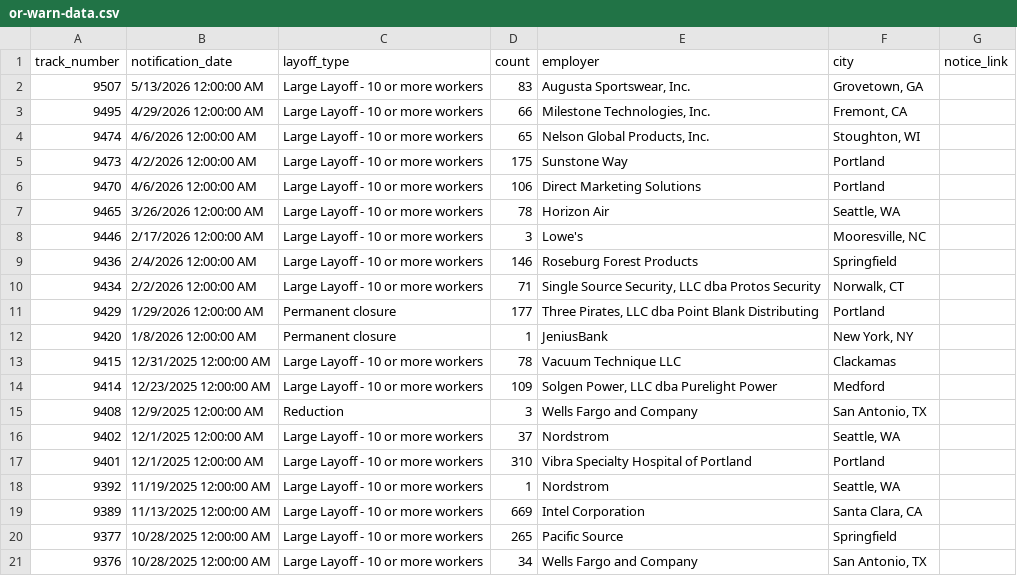
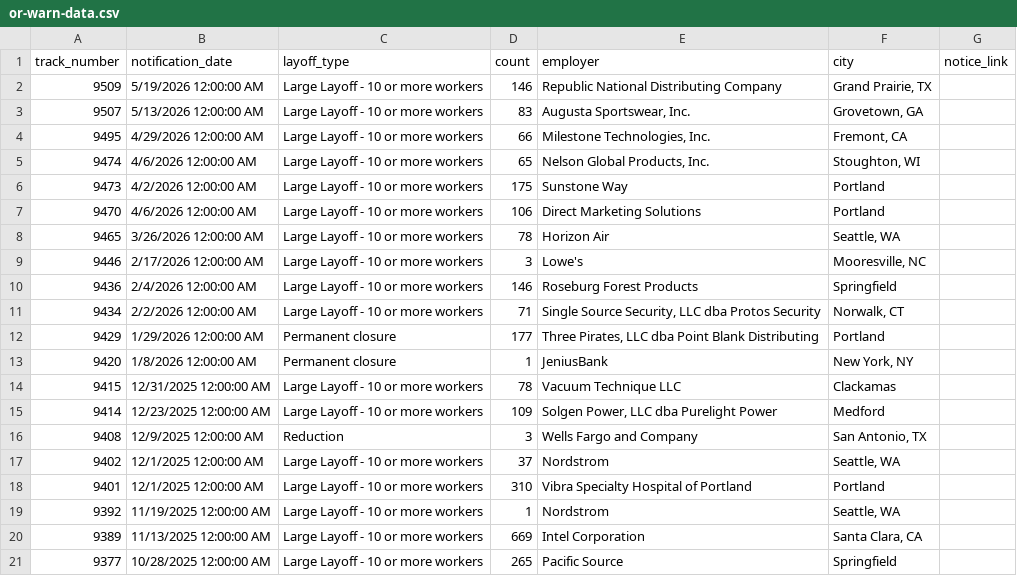
Before and after one commit to deleonkr/oregon-warn-list, a CSV file: or-warn-data.csv, drawn as a sheet; removed rows and columns are numbered as before the commit, all else as after; the diff names each change by its address in the sheet, - before the commit and + after, or states it on an @@ line.

```diff
--- a/or-warn-data.csv
+++ b/or-warn-data.csv
+row 2: 9509 | 5/19/2026 12:00:00 AM | Large Layoff - 10 or more workers | 146 | Republic National Distributing Company | Grand Prairie, TX
-row 21: 9376 | 10/28/2025 12:00:00 AM | Large Layoff - 10 or more workers | 34 | Wells Fargo and Company | San Antonio, TX
```
